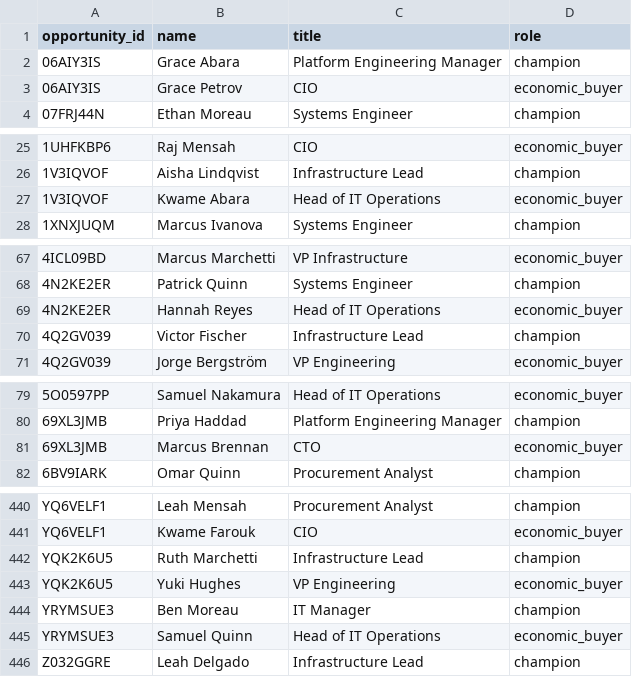
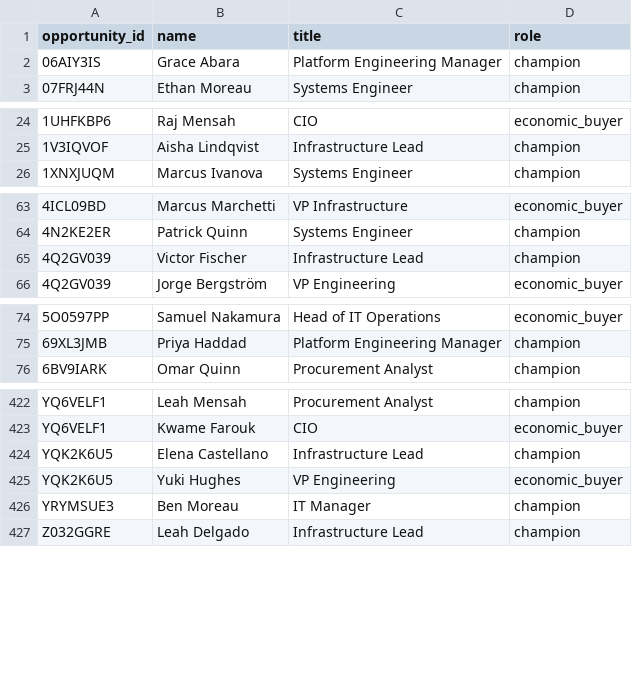
Before and after one commit to happyc0der/ledger, a CSV file: data/company/contacts.csv, drawn as a sheet; only a part is shown, gaps mark what is left out; the diff covers the shown part only.

```diff
--- a/data/company/contacts.csv
+++ b/data/company/contacts.csv
@@ -2,3 +2,2 @@ opportunity_id,name,title,role
 06AIY3IS,Grace Abara,Platform Engineering Manager,champion
-06AIY3IS,Grace Petrov,CIO,economic_buyer
 07FRJ44N,Ethan Moreau,Systems Engineer,champion
@@ -26,3 +25,2 @@ opportunity_id,name,title,role
 1V3IQVOF,Aisha Lindqvist,Infrastructure Lead,champion
-1V3IQVOF,Kwame Abara,Head of IT Operations,economic_buyer
 1XNXJUQM,Marcus Ivanova,Systems Engineer,champion
@@ -68,3 +64,2 @@ opportunity_id,name,title,role
 4N2KE2ER,Patrick Quinn,Systems Engineer,champion
-4N2KE2ER,Hannah Reyes,Head of IT Operations,economic_buyer
 4Q2GV039,Victor Fischer,Infrastructure Lead,champion
@@ -80,3 +75,2 @@ opportunity_id,name,title,role
 69XL3JMB,Priya Haddad,Platform Engineering Manager,champion
-69XL3JMB,Marcus Brennan,CTO,economic_buyer
 6BV9IARK,Omar Quinn,Procurement Analyst,champion
@@ -441,6 +423,5 @@ YQ6VELF1,Leah Mensah,Procurement Analyst,champion
 YQ6VELF1,Kwame Farouk,CIO,economic_buyer
-YQK2K6U5,Ruth Marchetti,Infrastructure Lead,champion
+YQK2K6U5,Elena Castellano,Infrastructure Lead,champion
 YQK2K6U5,Yuki Hughes,VP Engineering,economic_buyer
 YRYMSUE3,Ben Moreau,IT Manager,champion
-YRYMSUE3,Samuel Quinn,Head of IT Operations,economic_buyer
 Z032GGRE,Leah Delgado,Infrastructure Lead,champion
```
Also changed, not shown: 13 added rows, 15 removed rows and 12 edited cells elsewhere in this file, data/company/activities.csv, data/company/deals.csv, 12 other files.
